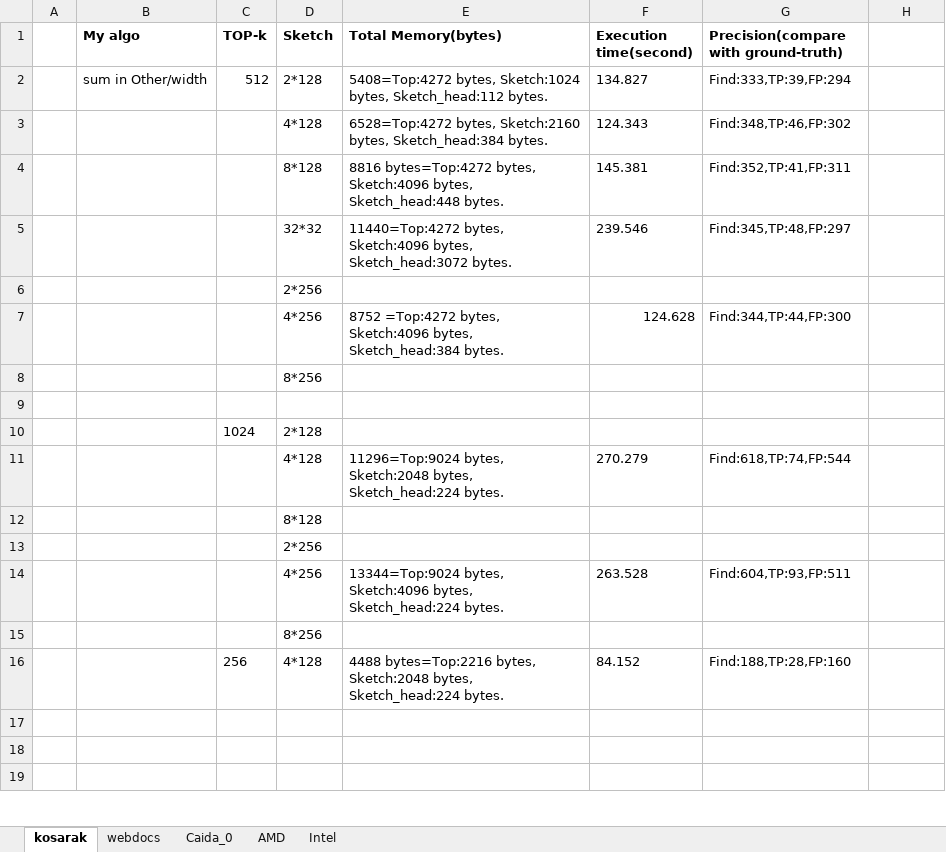
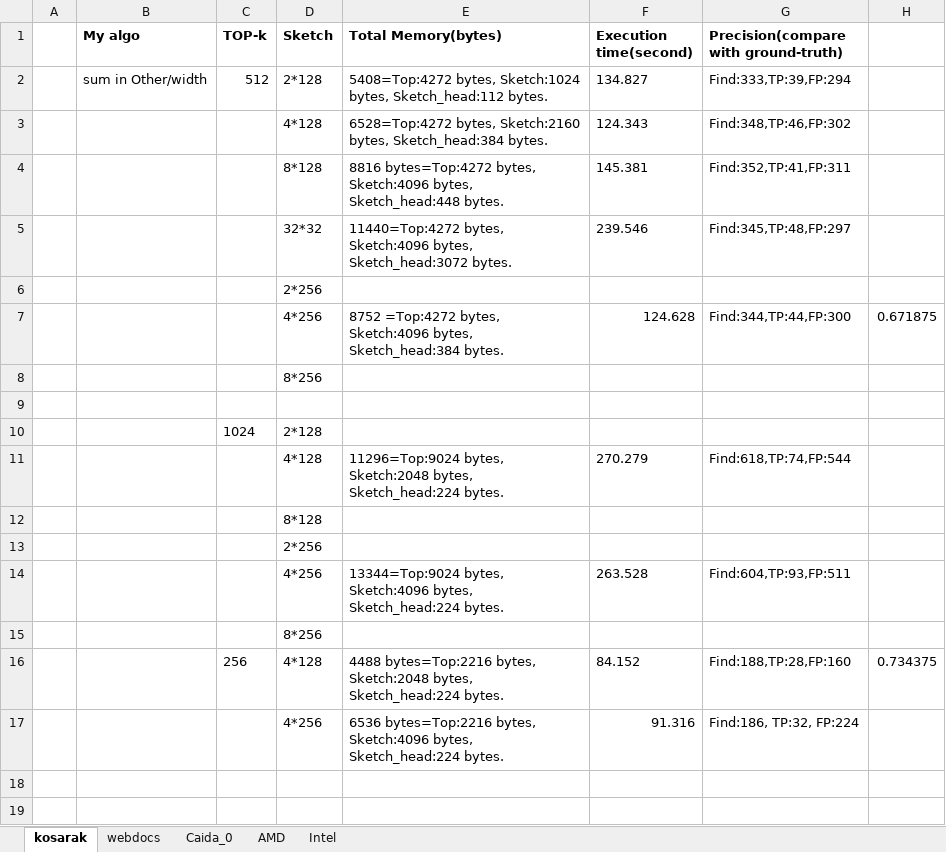
Before and after one commit to peropero1/Python, an Excel workbook: result/All_result.xlsx, sheet kosarak, drawn as a sheet; only a part is shown; values as stored, in another font and other column widths than the file's, no borders; the diff names each change by its address in the sheet, - before the commit and + after, or states it on an @@ line.

```diff
--- a/result/All_result.xlsx (sheet kosarak)
+++ b/result/All_result.xlsx (sheet kosarak)
-H7: (empty)
+H7: 0.671875
-H16: (empty)
+H16: 0.734375
-row 17: (empty)
+row 17:  |  |  | 4*256 | 6536 bytes=Top:2216 bytes, Sketch:4096 bytes, Sketch_head:224 bytes. | 91.316 | Find:186, TP:32, FP:224
```
Also changed, not shown: sheet Caida_0, 29 other files.
